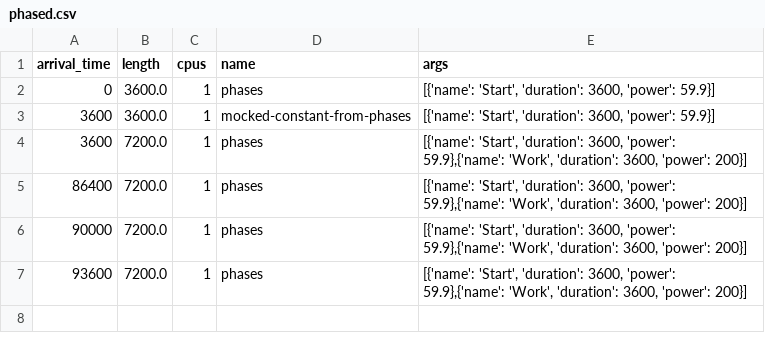
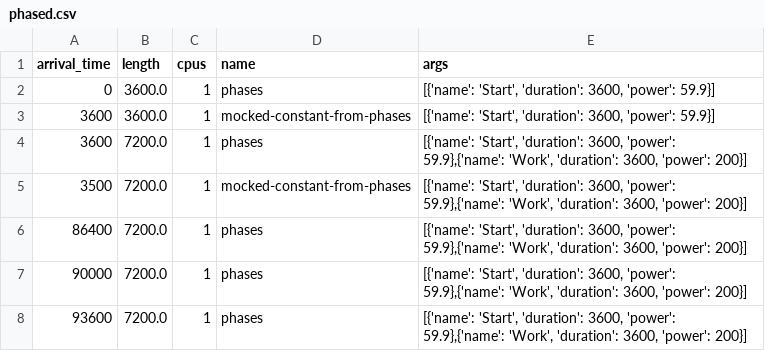
Before and after one commit to Quacck/carbs, a CSV file: src/cluster_traces/phased.csv, drawn as a sheet.

```diff
--- a/src/cluster_traces/phased.csv
+++ b/src/cluster_traces/phased.csv
@@ -4,2 +4,3 @@ arrival_time|length|cpus|name|args
 3600|7200.0|1|phases|[{'name': 'Start', 'duration': 3600, 'power': 59.9},{'name': 'Work', 'duration': 3600, 'power': 200}]
+3500|7200.0|1|mocked-constant-from-phases|[{'name': 'Start', 'duration': 3600, 'power': 59.9},{'name': 'Work', 'duration': 3600, 'power': 200}]
 86400|7200.0|1|phases|[{'name': 'Start', 'duration': 3600, 'power': 59.9},{'name': 'Work', 'duration': 3600, 'power': 200}]
```
Also changed, not shown: 9 other files.
